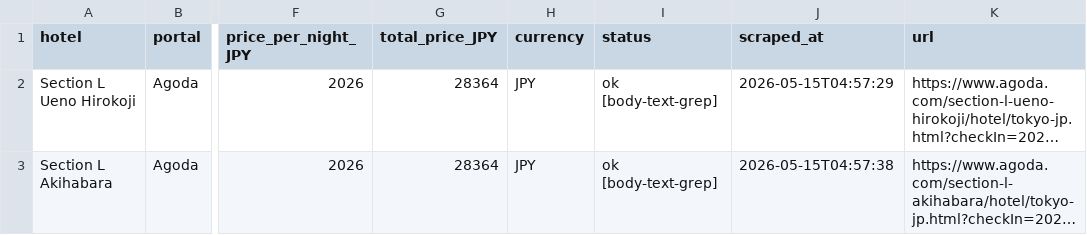
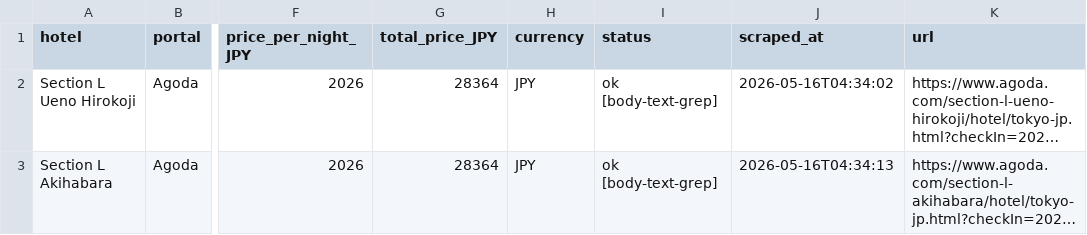
Before and after one commit to kat479/hotelprice, a CSV file: data/agoda_2026-10-27_2026-11-10.csv, drawn as a sheet; only a part is shown, gaps mark what is left out; long unchanged cells end in …; the diff names each change by its address in the sheet, - before the commit and + after, or states it on an @@ line.

```diff
--- a/data/agoda_2026-10-27_2026-11-10.csv
+++ b/data/agoda_2026-10-27_2026-11-10.csv
-J2 (scraped_at): 2026-05-15T04:57:29
+J2 (scraped_at): 2026-05-16T04:34:02
-J3 (scraped_at): 2026-05-15T04:57:38
+J3 (scraped_at): 2026-05-16T04:34:13
```
Also changed, not shown: data/all_prices.csv, data/booking_2026-10-27_2026-11-10.csv, 1 other file.
